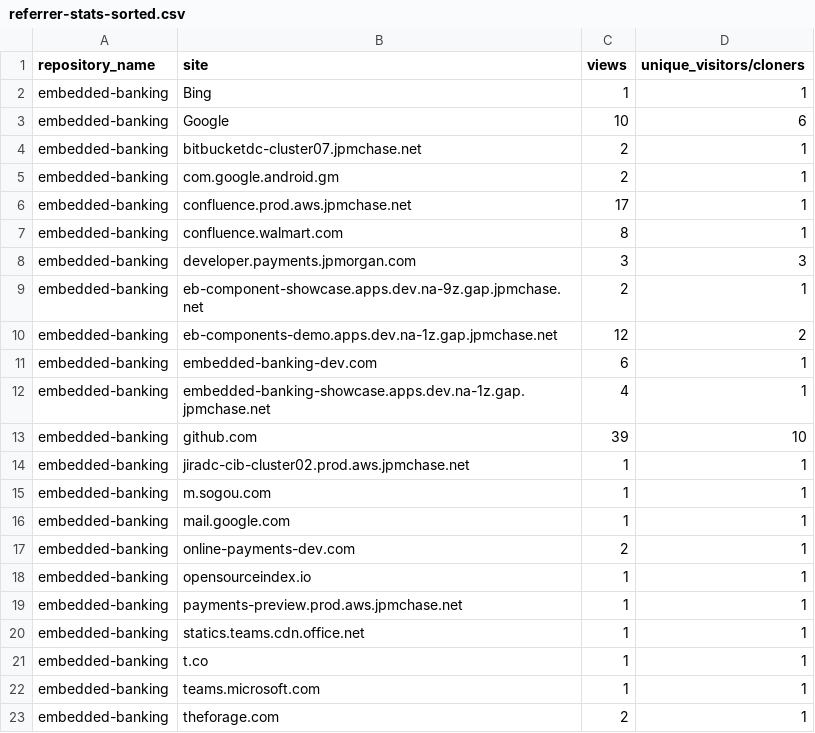
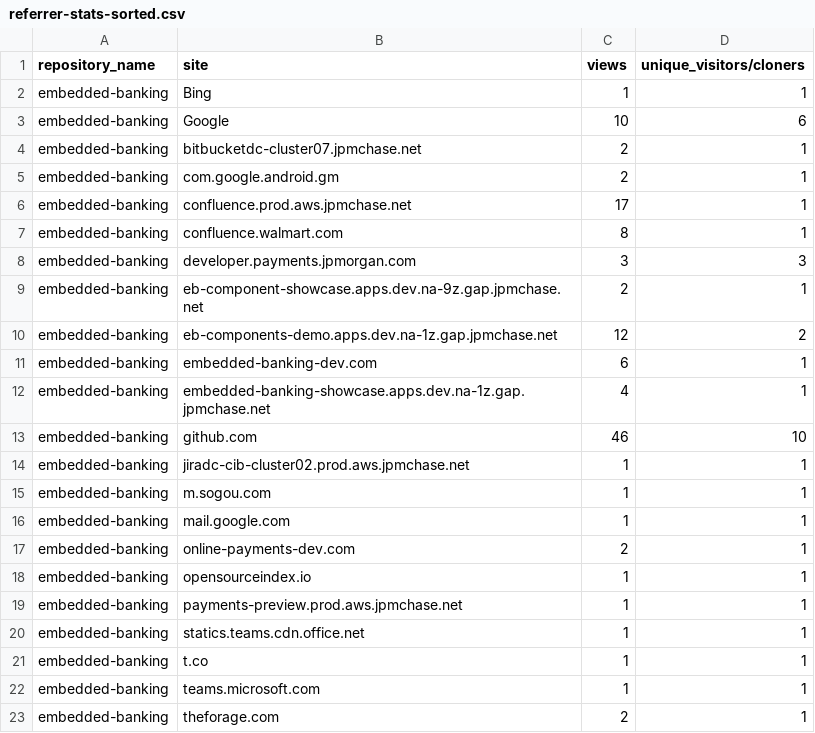
Before and after one commit to jpmorgan-payments/embedded-banking, a CSV file: metrics/referrer-stats-sorted.csv, drawn as a sheet.

```diff
--- a/metrics/referrer-stats-sorted.csv
+++ b/metrics/referrer-stats-sorted.csv
@@ -12,3 +12,3 @@ embedded-banking,embedded-banking-dev.com,6,1
 embedded-banking,embedded-banking-showcase.apps.dev.na-1z.gap.jpmchase.net,4,1
-embedded-banking,github.com,39,10
+embedded-banking,github.com,46,10
 embedded-banking,jiradc-cib-cluster02.prod.aws.jpmchase.net,1,1
```
Also changed, not shown: metrics/clone-stats-sorted.csv, metrics/clone-stats.csv, 3 other files.
